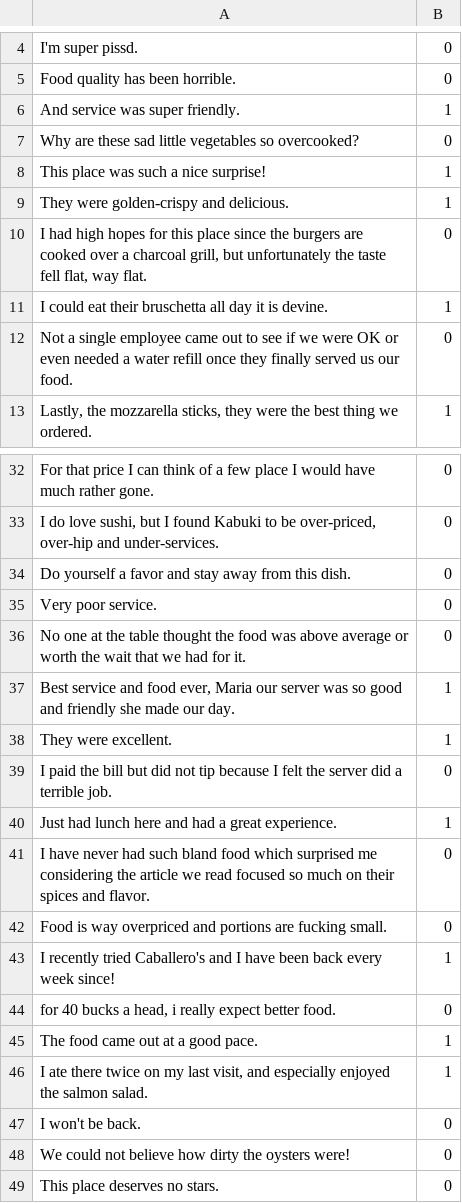
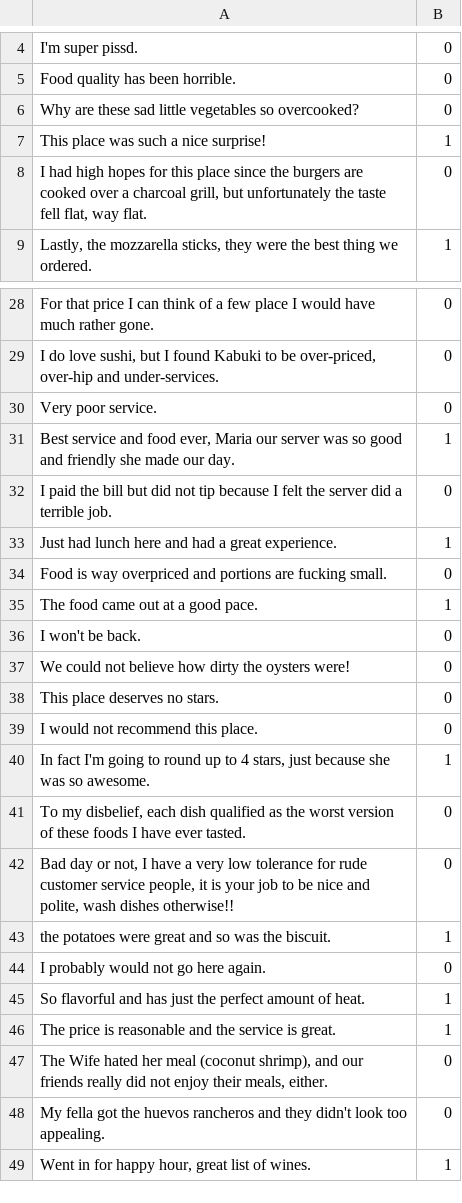
Before and after one commit to CESARDELATORRE/MLNETSENTIMENTCICD, a TSV file: MLModel.Train/UnitTests/unit_test_data_baseline.tsv, drawn as a sheet; only a part is shown, gaps mark what is left out; the shorter side is filled out with more unchanged rows; the diff covers the shown part only; the diff names each change by its address in the sheet, - before the commit and + after, or states it on an @@ line.

```diff
--- a/MLModel.Train/UnitTests/unit_test_data_baseline.tsv
+++ b/MLModel.Train/UnitTests/unit_test_data_baseline.tsv
-row 6: And service was super friendly. | 1
-row 9: They were golden-crispy and delicious. | 1
-row 11: I could eat their bruschetta all day it is devine. | 1
-row 12: Not a single employee came out to see if we were OK or even needed a water refill once they finally served us our food. | 0
-row 34: Do yourself a favor and stay away from this dish. | 0
-row 36: No one at the table thought the food was above average or worth the wait that we had for it. | 0
-row 38: They were excellent. | 1
-row 41: I have never had such bland food which surprised me considering the article we read focused so much on their spices and flavor. | 0
-row 43: I recently tried Caballero's and I have been back every week since! | 1
-row 44: for 40 bucks a head, i really expect better food. | 0
-row 46: I ate there twice on my last visit, and especially enjoyed the salmon salad. | 1
```
Also changed, not shown: 9 removed rows elsewhere in this file, 1 other file.
